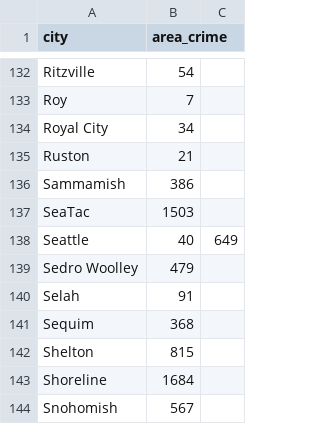
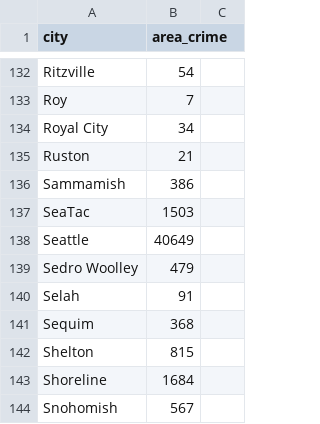
Before and after one commit to tylermcm/kingCountyExternalData, a CSV file: crime_2014.csv, drawn as a sheet; only a part is shown, gaps mark what is left out.

Commit message:
Update crime_2014.csv

```diff
--- a/crime_2014.csv
+++ b/crime_2014.csv
@@ -137,3 +137,3 @@ Sammamish,386
 SeaTac,1503
-Seattle,40,649
+Seattle,40649
 Sedro Woolley,479
```
